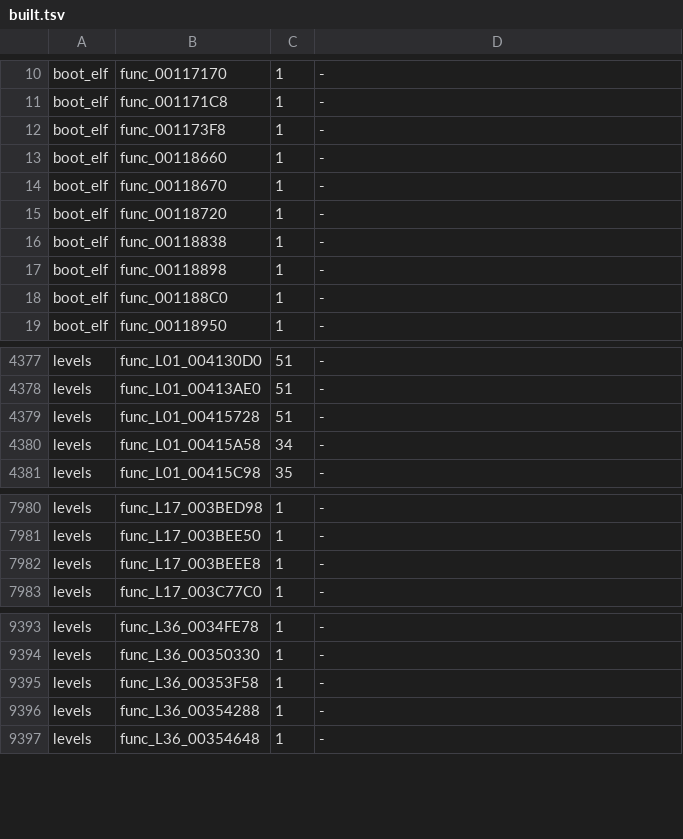
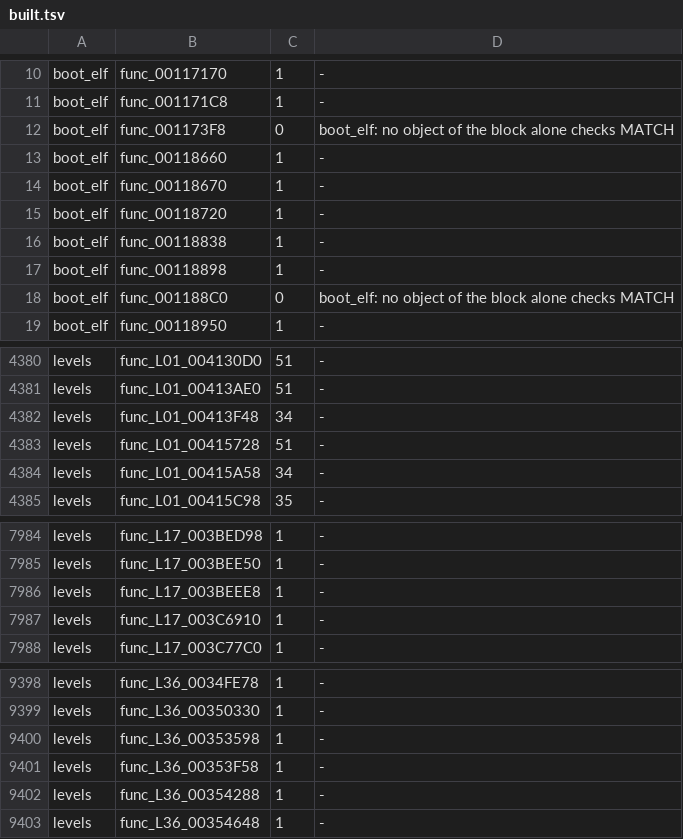
Before and after one commit to OpenRAC/rac3-decomp, a TSV file: config/us/built.tsv, drawn as a sheet; only a part is shown, gaps mark what is left out; the diff covers the shown part only.

```diff
--- a/config/us/built.tsv
+++ b/config/us/built.tsv
@@ -11,3 +11,3 @@ boot_elf	func_00117170	1	-
 boot_elf	func_001171C8	1	-
-boot_elf	func_001173F8	1	-
+boot_elf	func_001173F8	0	boot_elf: no object of the block alone checks MATCH
 boot_elf	func_00118660	1	-
@@ -17,3 +17,3 @@ boot_elf	func_00118838	1	-
 boot_elf	func_00118898	1	-
-boot_elf	func_001188C0	1	-
+boot_elf	func_001188C0	0	boot_elf: no object of the block alone checks MATCH
 boot_elf	func_00118950	1	-
@@ -4378,2 +4381,3 @@ levels	func_L01_004130D0	51	-
 levels	func_L01_00413AE0	51	-
+levels	func_L01_00413F48	34	-
 levels	func_L01_00415728	51	-
@@ -7982,2 +7986,3 @@ levels	func_L17_003BEE50	1	-
 levels	func_L17_003BEEE8	1	-
+levels	func_L17_003C6910	1	-
 levels	func_L17_003C77C0	1	-
@@ -9394,2 +9399,3 @@ levels	func_L36_0034FE78	1	-
 levels	func_L36_00350330	1	-
+levels	func_L36_00353598	1	-
 levels	func_L36_00353F58	1	-
```
Also changed, not shown: 3 added rows and 86 edited cells elsewhere in this file, 4 other files.
